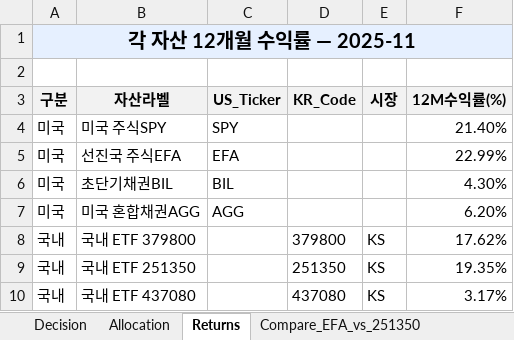
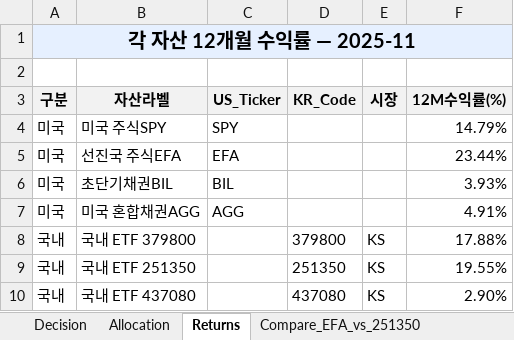
Before and after one commit to ophnsjh0/stocks, an Excel workbook: ISA/dual_momentum_out/dualmo_report_2025-11.xlsx, sheet Returns, drawn as a sheet; values as stored, in another font and other column widths than the file's, no borders; the diff names each change by its address in the sheet, - before the commit and + after, or states it on an @@ line.

```diff
--- a/ISA/dual_momentum_out/dualmo_report_2025-11.xlsx (sheet Returns)
+++ b/ISA/dual_momentum_out/dualmo_report_2025-11.xlsx (sheet Returns)
-F4 (12M수익률(%)): 21.40%
+F4 (12M수익률(%)): 14.79%
-F5 (12M수익률(%)): 22.99%
+F5 (12M수익률(%)): 23.44%
-F6 (12M수익률(%)): 4.30%
+F6 (12M수익률(%)): 3.93%
-F7 (12M수익률(%)): 6.20%
+F7 (12M수익률(%)): 4.91%
-F8 (12M수익률(%)): 17.62%
+F8 (12M수익률(%)): 17.88%
-F9 (12M수익률(%)): 19.35%
+F9 (12M수익률(%)): 19.55%
-F10 (12M수익률(%)): 3.17%
+F10 (12M수익률(%)): 2.90%
```
Also changed, not shown: sheet Compare_EFA_vs_251350, sheet Decision, sheet Allocation, ISA/laa_out/laa_report_2025-11.xlsx, ISA/vaa_out/vaa_report_2025-11.xlsx, 5 other files.
